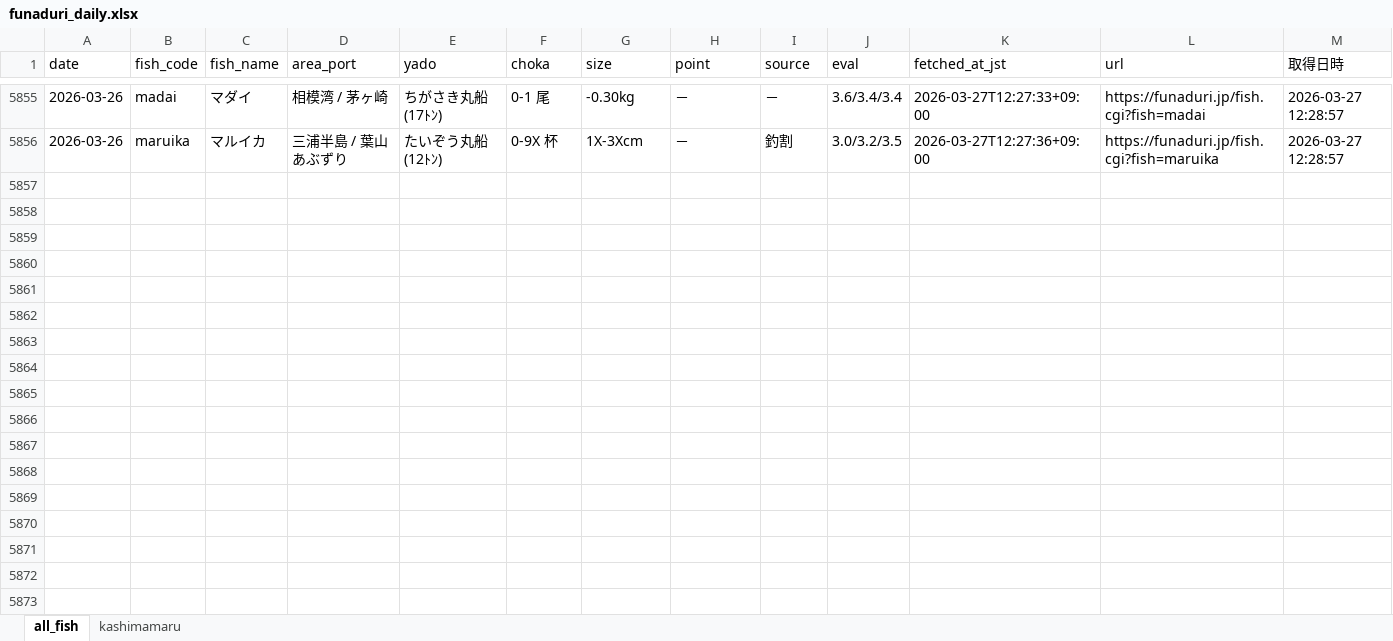
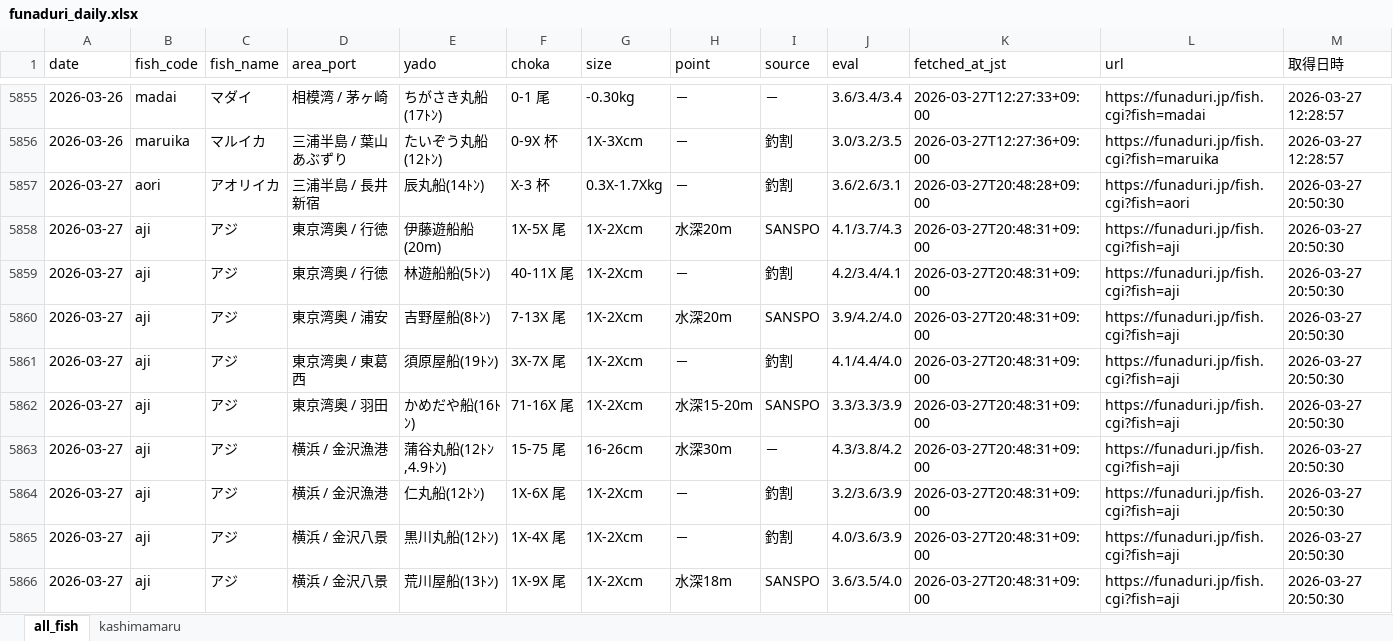
Before and after one commit to haradatakahiro/funaduri-tatiuo-auto, an Excel workbook: data/funaduri_daily.xlsx, sheet all_fish, drawn as a sheet; only a part is shown, gaps mark what is left out; values as stored, in another font and other column widths than the file's, no borders; the diff covers the shown part only; the diff names each change by its address in the sheet, - before the commit and + after, or states it on an @@ line.

```diff
--- a/data/funaduri_daily.xlsx (sheet all_fish)
+++ b/data/funaduri_daily.xlsx (sheet all_fish)
+row 5857: 2026-03-27 | aori | アオリイカ | 三浦半島 / 長井新宿 | 辰丸船(14ﾄﾝ) | X-3 杯 | 0.3X-1.7Xkg | － | 釣割 | 3.6/2.6/3.1 | 2026-03-27T20:48:28+09:00 | https://funaduri.jp/fish.cgi?fish=aori | 2026-03-27 20:50:30
+row 5858: 2026-03-27 | aji | アジ | 東京湾奥 / 行徳 | 伊藤遊船船(20m) | 1X-5X 尾 | 1X-2Xcm | 水深20m | SANSPO | 4.1/3.7/4.3 | 2026-03-27T20:48:31+09:00 | https://funaduri.jp/fish.cgi?fish=aji | 2026-03-27 20:50:30
+row 5859: 2026-03-27 | aji | アジ | 東京湾奥 / 行徳 | 林遊船船(5ﾄﾝ) | 40-11X 尾 | 1X-2Xcm | － | 釣割 | 4.2/3.4/4.1 | 2026-03-27T20:48:31+09:00 | https://funaduri.jp/fish.cgi?fish=aji | 2026-03-27 20:50:30
+row 5860: 2026-03-27 | aji | アジ | 東京湾奥 / 浦安 | 吉野屋船(8ﾄﾝ) | 7-13X 尾 | 1X-2Xcm | 水深20m | SANSPO | 3.9/4.2/4.0 | 2026-03-27T20:48:31+09:00 | https://funaduri.jp/fish.cgi?fish=aji | 2026-03-27 20:50:30
+row 5861: 2026-03-27 | aji | アジ | 東京湾奥 / 東葛西 | 須原屋船(19ﾄﾝ) | 3X-7X 尾 | 1X-2Xcm | － | 釣割 | 4.1/4.4/4.0 | 2026-03-27T20:48:31+09:00 | https://funaduri.jp/fish.cgi?fish=aji | 2026-03-27 20:50:30
+row 5862: 2026-03-27 | aji | アジ | 東京湾奥 / 羽田 | かめだや船(16ﾄﾝ) | 71-16X 尾 | 1X-2Xcm | 水深15-20m | SANSPO | 3.3/3.3/3.9 | 2026-03-27T20:48:31+09:00 | https://funaduri.jp/fish.cgi?fish=aji | 2026-03-27 20:50:30
+row 5863: 2026-03-27 | aji | アジ | 横浜 / 金沢漁港 | 蒲谷丸船(12ﾄﾝ,4.9ﾄﾝ) | 15-75 尾 | 16-26cm | 水深30m | － | 4.3/3.8/4.2 | 2026-03-27T20:48:31+09:00 | https://funaduri.jp/fish.cgi?fish=aji | 2026-03-27 20:50:30
+row 5864: 2026-03-27 | aji | アジ | 横浜 / 金沢漁港 | 仁丸船(12ﾄﾝ) | 1X-6X 尾 | 1X-2Xcm | － | 釣割 | 3.2/3.6/3.9 | 2026-03-27T20:48:31+09:00 | https://funaduri.jp/fish.cgi?fish=aji | 2026-03-27 20:50:30
+row 5865: 2026-03-27 | aji | アジ | 横浜 / 金沢八景 | 黒川丸船(12ﾄﾝ) | 1X-4X 尾 | 1X-2Xcm | － | 釣割 | 4.0/3.6/3.9 | 2026-03-27T20:48:31+09:00 | https://funaduri.jp/fish.cgi?fish=aji | 2026-03-27 20:50:30
+row 5866: 2026-03-27 | aji | アジ | 横浜 / 金沢八景 | 荒川屋船(13ﾄﾝ) | 1X-9X 尾 | 1X-2Xcm | 水深18m | SANSPO | 3.6/3.5/4.0 | 2026-03-27T20:48:31+09:00 | https://funaduri.jp/fish.cgi?fish=aji | 2026-03-27 20:50:30
```
Also changed, not shown: 62 added rows elsewhere in this sheet, sheet kashimamaru.
